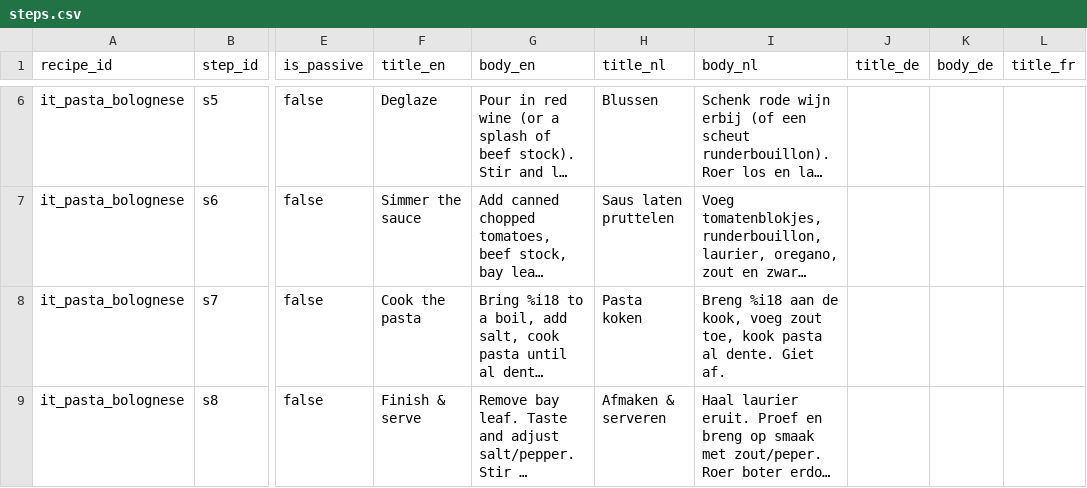
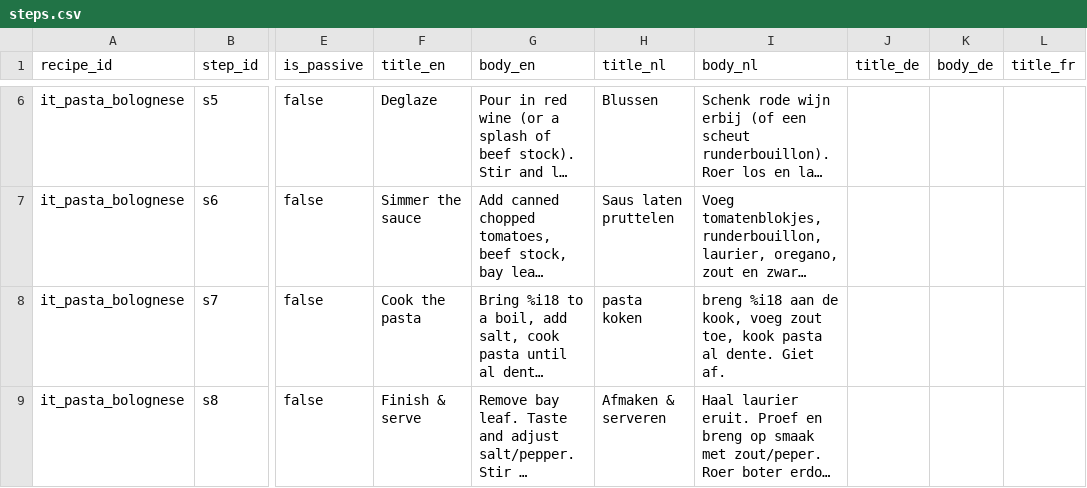
Before and after one commit to somersjens/Traditional-Chef, a CSV file: recipe_import/steps.csv, drawn as a sheet; only a part is shown, gaps mark what is left out; long unchanged cells end in …; the diff names each change by its address in the sheet, - before the commit and + after, or states it on an @@ line.

```diff
--- a/recipe_import/steps.csv
+++ b/recipe_import/steps.csv
-H8 (title_nl): Pasta koken
+H8 (title_nl): pasta koken
-I8 (body_nl): Breng %i18 aan…
+I8 (body_nl): breng %i18 aan…
```
Also changed, not shown: recipe_import/groceries.csv, recipe_import/recipes.csv, 2 other files.
